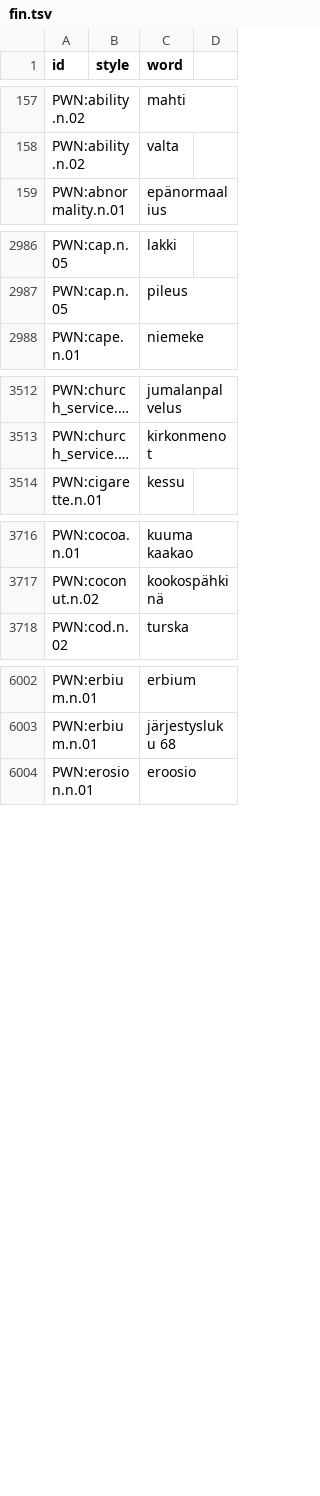
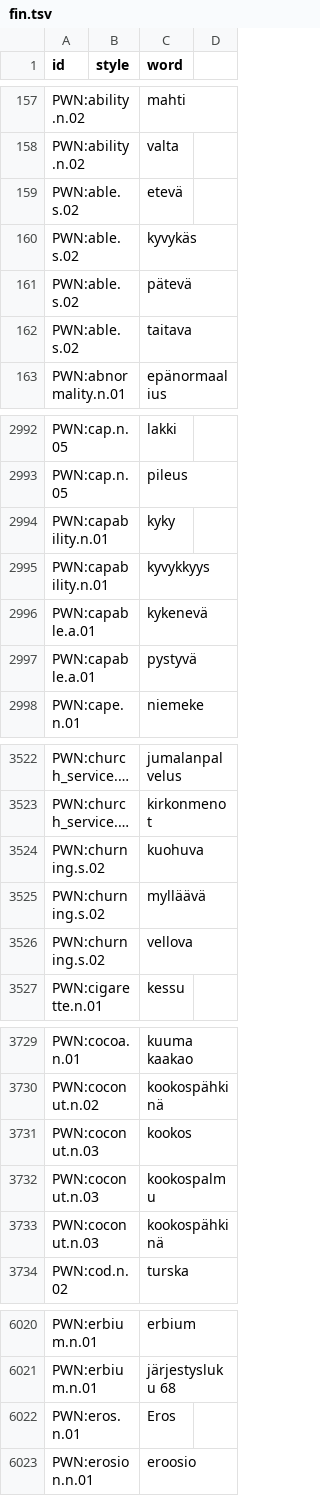
Before and after one commit to barumau/panlexia, a TSV file: dict/F/fin.tsv, drawn as a sheet; only a part is shown, gaps mark what is left out; long unchanged cells end in …; the diff covers the shown part only; the diff names each change by its address in the sheet, - before the commit and + after, or states it on an @@ line.

```diff
--- a/dict/F/fin.tsv
+++ b/dict/F/fin.tsv
+row 159: PWN:able.s.02 |  | etevä
+row 160: PWN:able.s.02 |  | kyvykäs
+row 161: PWN:able.s.02 |  | pätevä
+row 162: PWN:able.s.02 |  | taitava
+row 2994: PWN:capability.n.01 |  | kyky
+row 2995: PWN:capability.n.01 |  | kyvykkyys
+row 2996: PWN:capable.a.01 |  | kykenevä
+row 2997: PWN:capable.a.01 |  | pystyvä
+row 3524: PWN:churning.s.02 |  | kuohuva
+row 3525: PWN:churning.s.02 |  | mylläävä
+row 3526: PWN:churning.s.02 |  | vellova
+row 3731: PWN:coconut.n.03 |  | kookos
+row 3732: PWN:coconut.n.03 |  | kookospalmu
+row 3733: PWN:coconut.n.03 |  | kookospähkinä
+row 6022: PWN:eros.n.01 |  | Eros
```
Also changed, not shown: 25 added rows elsewhere in this file, concepts/E/eng-definition.tsv, dict/E/eng.tsv, 16 other files.
